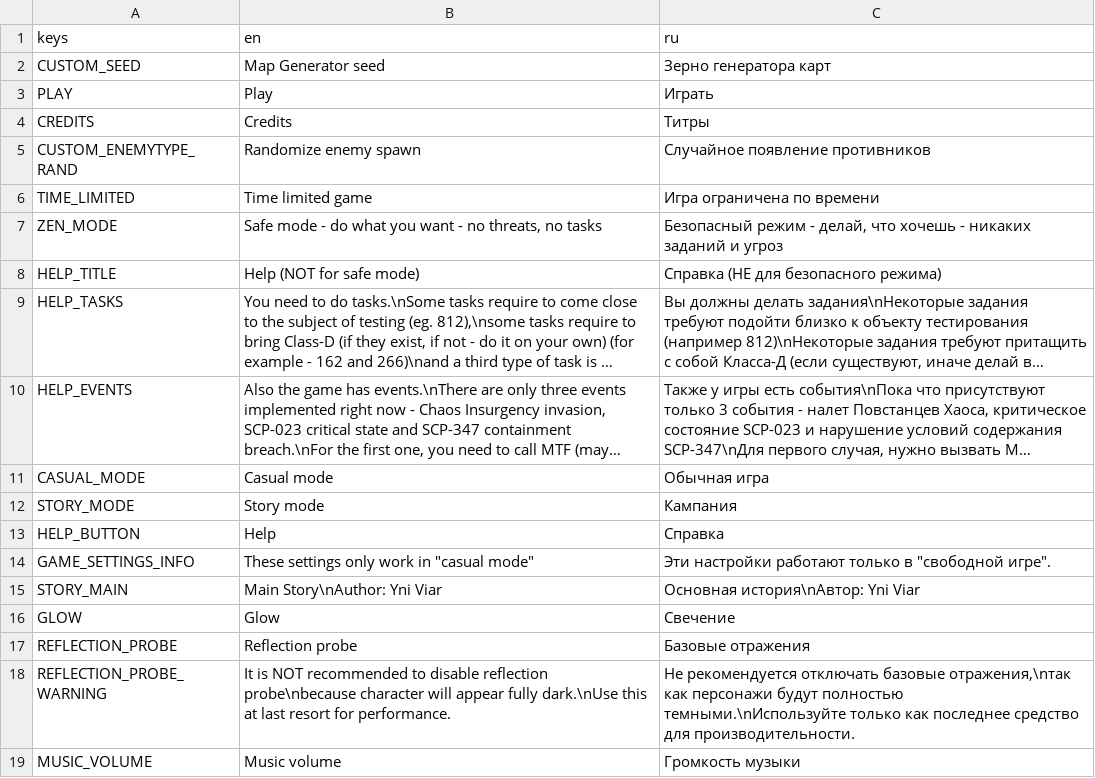
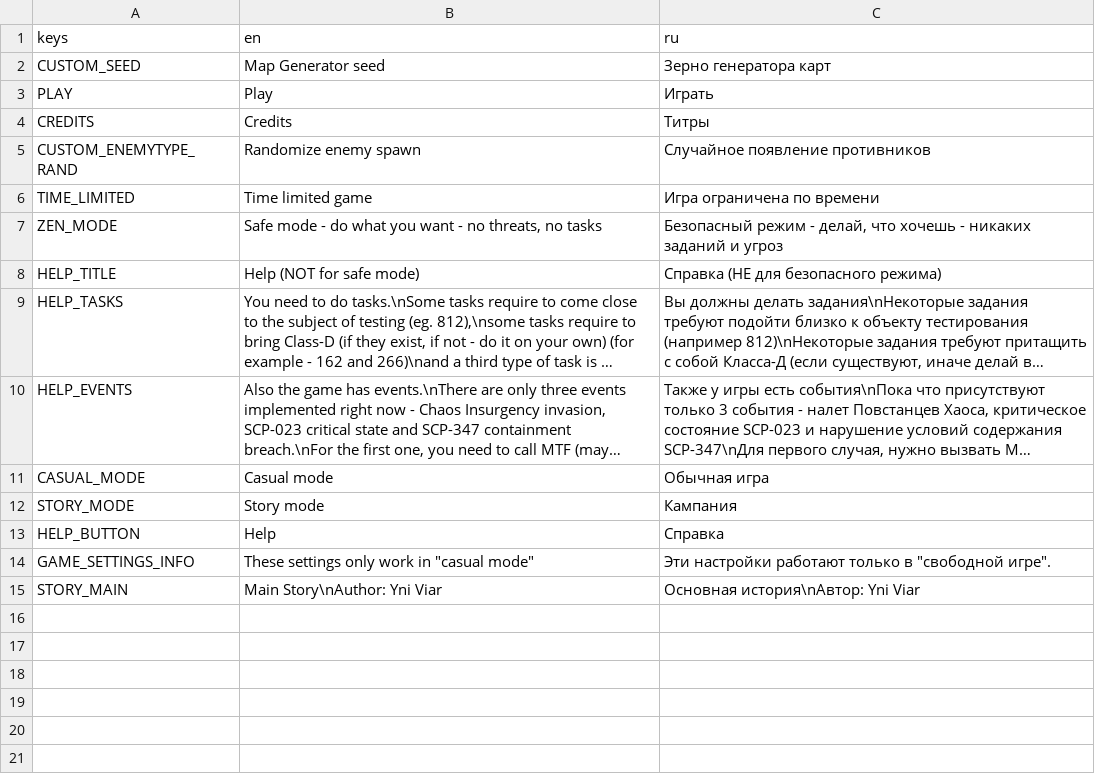
Before and after one commit to Yni-Viar/scp-continued-procedures, a CSV file: src/Translations/menu.csv, drawn as a sheet; long unchanged cells end in …; the diff names each change by its address in the sheet, - before the commit and + after, or states it on an @@ line.

```diff
--- a/src/Translations/menu.csv
+++ b/src/Translations/menu.csv
-row 16: GLOW | Glow | Свечение
-row 17: REFLECTION_PROBE | Reflection probe | Базовые отражения
-row 18: REFLECTION_PROBE_WARNING | It is NOT recommended to disable reflection probe\nbecause character will appear fully dark.\nUse this at last resort for performance. | Не рекомендуется отключать базовые отражения,\nтак как персонажи будут полностью темными.\nИспользуйте только как последнее средство для производительности.
-row 19: MUSIC_VOLUME | Music volume | Громкость музыки
```
Also changed, not shown: 16 other files.
